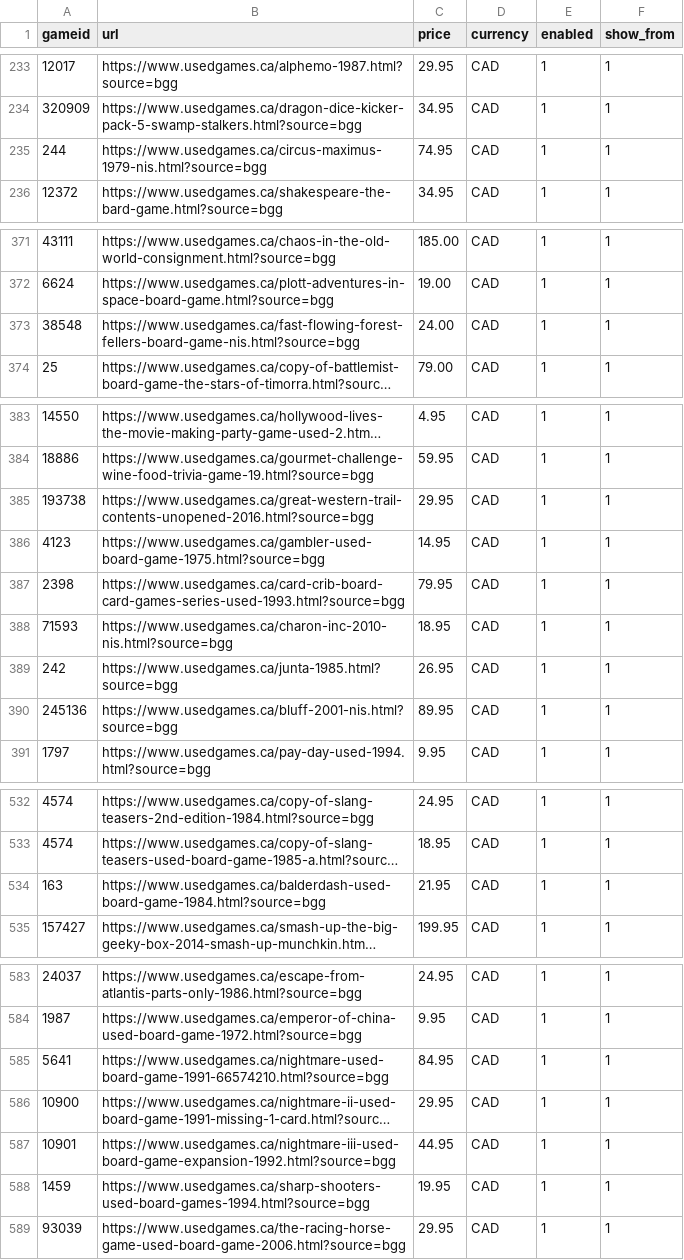
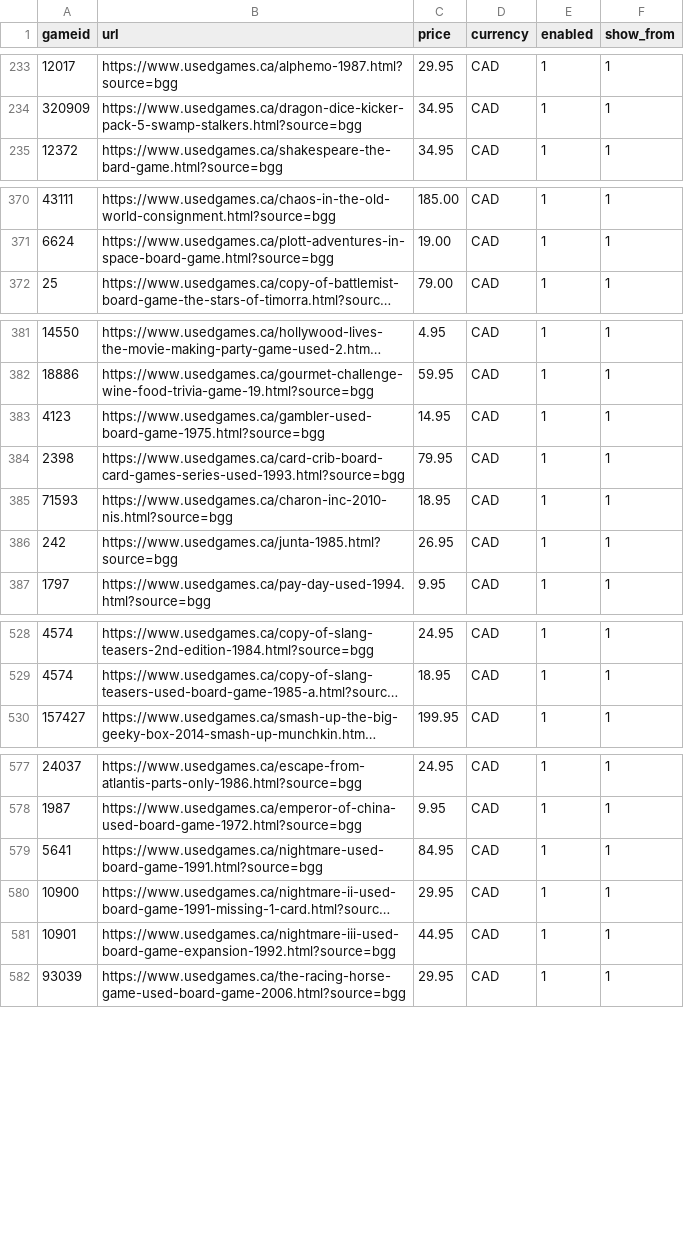
Before and after one commit to Johntheboardgamer/BGG-Inventory, a CSV file: bgg.csv, drawn as a sheet; only a part is shown, gaps mark what is left out; long unchanged cells end in …; removed rows and columns are numbered as before the commit, all else as after; the diff covers the shown part only; the diff names each change by its address in the sheet, - before the commit and + after, or states it on an @@ line.

Commit message:
Add files via upload

```diff
--- a/bgg.csv
+++ b/bgg.csv
-row 235: 244 | https://www.usedgames.ca/circus-maximus-1979-nis.html?source=bgg | 74.95 | CAD | 1 | 1
-row 373: 38548 | https://www.usedgames.ca/fast-flowing-forest-fellers-board-game-nis.html?source=bgg | 24.00 | CAD | 1 | 1
-row 385: 193738 | https://www.usedgames.ca/great-western-trail-contents-unopened-2016.html?source=bgg | 29.95 | CAD | 1 | 1
-row 390: 245136 | https://www.usedgames.ca/bluff-2001-nis.html?source=bgg | 89.95 | CAD | 1 | 1
-row 534: 163 | https://www.usedgames.ca/balderdash-used-board-game-1984.html?source=bgg | 21.95 | CAD | 1 | 1
-B579 (url): https://www.usedgames.ca/nightmare-used-board-game-1991-66574210.html?source=bgg
+B579 (url): https://www.usedgames.ca/nightmare-used-board-game-1991.html?source=bgg
-row 588: 1459 | https://www.usedgames.ca/sharp-shooters-used-board-games-1994.html?source=bgg | 19.95 | CAD | 1 | 1
```
Also changed, not shown: 2 removed rows and 4 edited cells elsewhere in this file.
